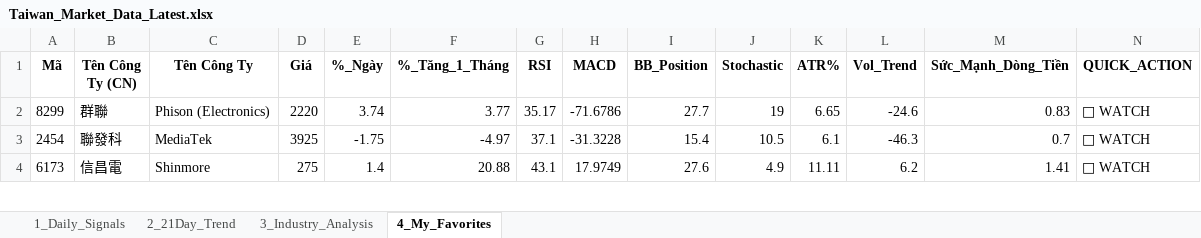
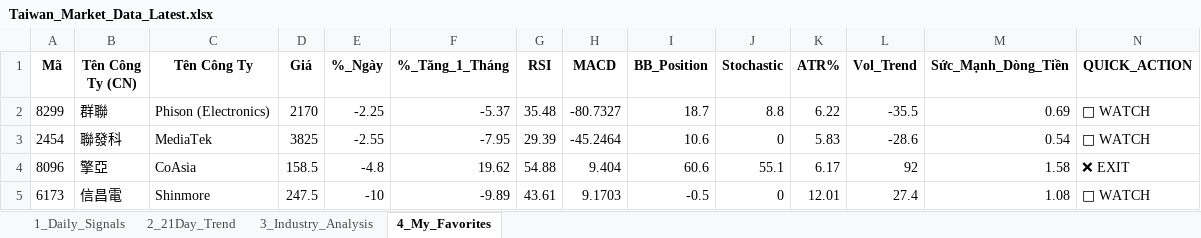
Before and after one commit to chipmoon/dashboard-tw, an Excel workbook: Taiwan_Market_Data_Latest.xlsx, sheet 4_My_Favorites, drawn as a sheet; only a part is shown; values as stored, in another font and other column widths than the file's, no borders; addresses are those after the commit; the diff covers the shown part only; the diff names each change by its address in the sheet, - before the commit and + after, or states it on an @@ line.

```diff
--- a/Taiwan_Market_Data_Latest.xlsx (sheet 4_My_Favorites)
+++ b/Taiwan_Market_Data_Latest.xlsx (sheet 4_My_Favorites)
-D2 (Giá): 2220
+D2 (Giá): 2170
-E2 (%_Ngày): 3.74
+E2 (%_Ngày): -2.25
-F2 (%_Tăng_1_Tháng): 3.77
+F2 (%_Tăng_1_Tháng): -5.37
-G2 (RSI): 35.17
+G2 (RSI): 35.48
-H2 (MACD): -71.6786
+H2 (MACD): -80.7327
-I2 (BB_Position): 27.7
+I2 (BB_Position): 18.7
-J2 (Stochastic): 19
+J2 (Stochastic): 8.8
-K2 (ATR%): 6.65
+K2 (ATR%): 6.22
-L2 (Vol_Trend): -24.6
+L2 (Vol_Trend): -35.5
-M2 (Sức_Mạnh_Dòng_Tiền): 0.83
+M2 (Sức_Mạnh_Dòng_Tiền): 0.69
-D3 (Giá): 3925
+D3 (Giá): 3825
-E3 (%_Ngày): -1.75
+E3 (%_Ngày): -2.55
-F3 (%_Tăng_1_Tháng): -4.97
+F3 (%_Tăng_1_Tháng): -7.95
-G3 (RSI): 37.1
+G3 (RSI): 29.39
-H3 (MACD): -31.3228
+H3 (MACD): -45.2464
-I3 (BB_Position): 15.4
+I3 (BB_Position): 10.6
-J3 (Stochastic): 10.5
+J3 (Stochastic): 0
-K3 (ATR%): 6.1
+K3 (ATR%): 5.83
-L3 (Vol_Trend): -46.3
+L3 (Vol_Trend): -28.6
-M3 (Sức_Mạnh_Dòng_Tiền): 0.7
+M3 (Sức_Mạnh_Dòng_Tiền): 0.54
+row 4: 8096 | 擎亞 | CoAsia | 158.5 | -4.8 | 19.62 | 54.88 | 9.404 | 60.6 | 55.1 | 6.17 | 92 | 1.58 | ❌ EXIT
-D5 (Giá): 275
+D5 (Giá): 247.5
-E5 (%_Ngày): 1.4
+E5 (%_Ngày): -10
-F5 (%_Tăng_1_Tháng): 20.88
+F5 (%_Tăng_1_Tháng): -9.89
-G5 (RSI): 43.1
+G5 (RSI): 43.61
-H5 (MACD): 17.9749
+H5 (MACD): 9.1703
-I5 (BB_Position): 27.6
+I5 (BB_Position): -0.5
-J5 (Stochastic): 4.9
+J5 (Stochastic): 0
-K5 (ATR%): 11.11
+K5 (ATR%): 12.01
-L5 (Vol_Trend): 6.2
+L5 (Vol_Trend): 27.4
-M5 (Sức_Mạnh_Dòng_Tiền): 1.41
+M5 (Sức_Mạnh_Dòng_Tiền): 1.08
```
Also changed, not shown: 20 edited cells elsewhere in this sheet, sheet 1_Daily_Signals, sheet 2_21Day_Trend, sheet 3_Industry_Analysis.
